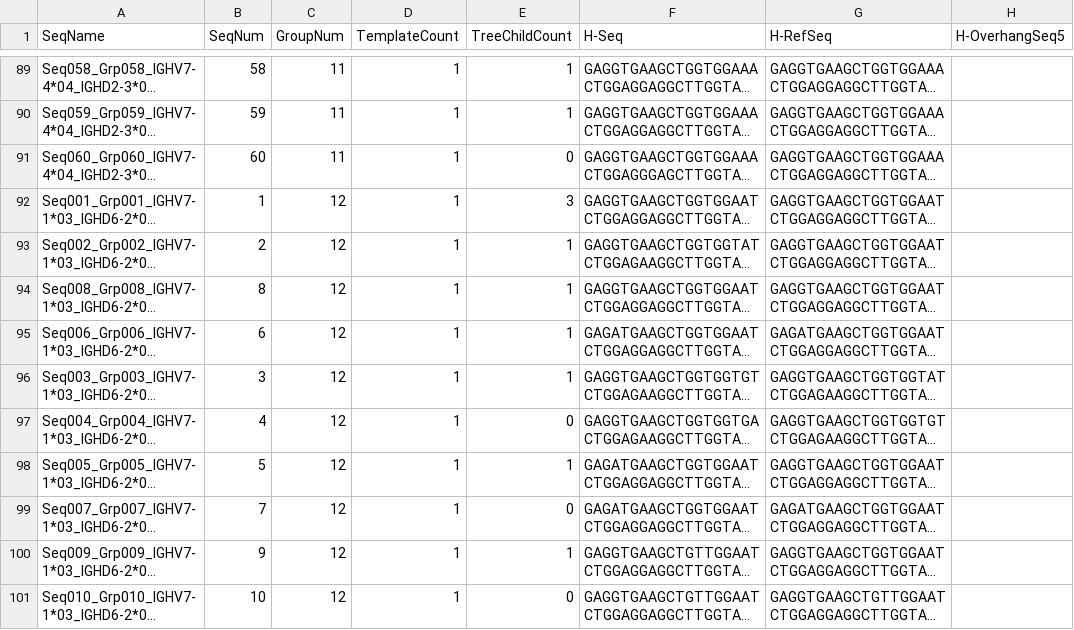
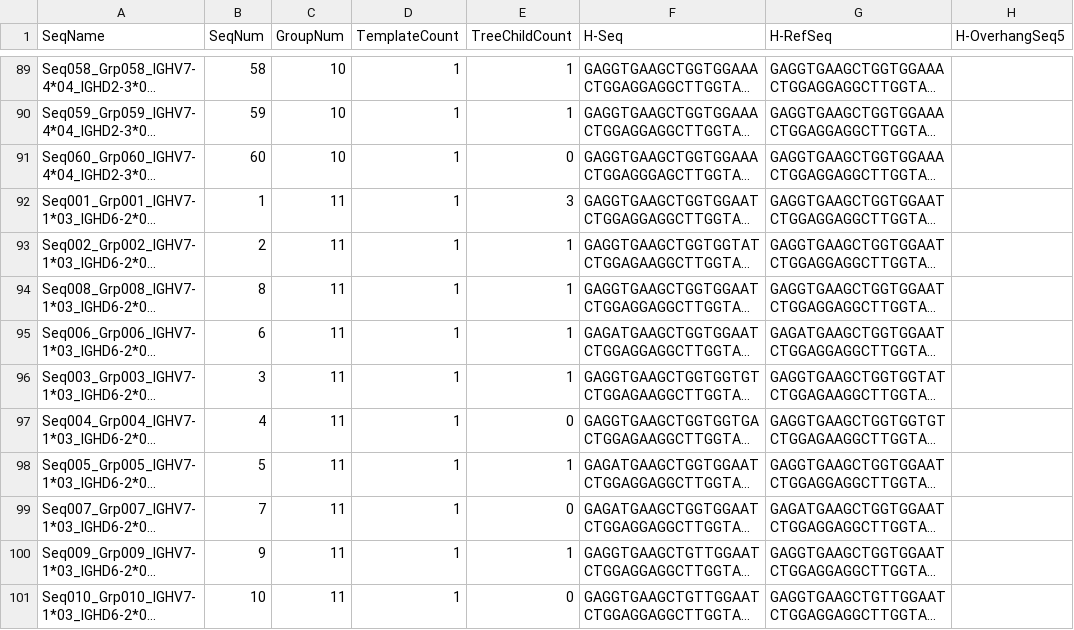
Before and after one commit to BHSAI/BRILIA, a CSV file: Examples/MouseH/MouseH_Fasta/MouseH_Fasta.BRILIAv3.csv, drawn as a sheet; only a part is shown, gaps mark what is left out; long unchanged cells end in …; the diff covers the shown part only; the diff names each change by its address in the sheet, - before the commit and + after, or states it on an @@ line.

```diff
--- a/Examples/MouseH/MouseH_Fasta/MouseH_Fasta.BRILIAv3.csv
+++ b/Examples/MouseH/MouseH_Fasta/MouseH_Fasta.BRILIAv3.csv
-C89:C91 (GroupNum): 11
+C89:C91 (GroupNum): 10
-C92:C101 (GroupNum): 12
+C92:C101 (GroupNum): 11
```
Also changed, not shown: 1 added row, 1 removed row and 41 edited cells elsewhere in this file, Examples/MouseH/MouseH_Fasta/MouseH_Fasta.BRILIAv3.Raw.csv, 6 other files.
